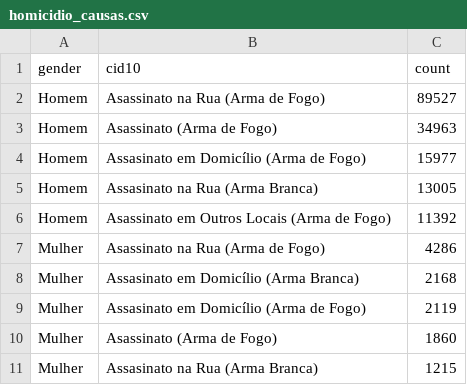
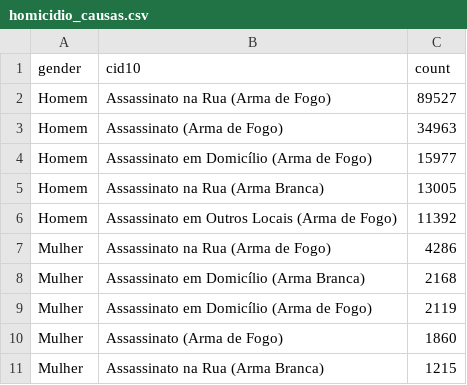
Before and after one commit to Fabricio20/sociesc-bigdata, a CSV file: static/datasets/homicidio_causas.csv, drawn as a sheet.

```diff
--- a/static/datasets/homicidio_causas.csv
+++ b/static/datasets/homicidio_causas.csv
@@ -1,11 +1,11 @@
 gender,cid10,count
-Homem,Asassinato na Rua (Arma de Fogo),89527
-Homem,Asassinato (Arma de Fogo),34963
-Homem,Assasinato em Domicílio (Arma de Fogo),15977
-Homem,Assasinato na Rua (Arma Branca),13005
-Homem,Asassinato em Outros Locais (Arma de Fogo),11392
-Mulher,Asassinato na Rua (Arma de Fogo),4286
-Mulher,Assasinato em Domicílio (Arma Branca),2168
-Mulher,Assasinato em Domicílio (Arma de Fogo),2119
-Mulher,Asassinato (Arma de Fogo),1860
-Mulher,Assasinato na Rua (Arma Branca),1215
+Homem,Assassinato na Rua (Arma de Fogo),89527
+Homem,Assassinato (Arma de Fogo),34963
+Homem,Assassinato em Domicílio (Arma de Fogo),15977
+Homem,Assassinato na Rua (Arma Branca),13005
+Homem,Assassinato em Outros Locais (Arma de Fogo),11392
+Mulher,Assassinato na Rua (Arma de Fogo),4286
+Mulher,Assassinato em Domicílio (Arma Branca),2168
+Mulher,Assassinato em Domicílio (Arma de Fogo),2119
+Mulher,Assassinato (Arma de Fogo),1860
+Mulher,Assassinato na Rua (Arma Branca),1215
```
Also changed, not shown: static/datasets/total_idade_causas.csv, static/datasets/total_sexo.csv, 15 other files.
